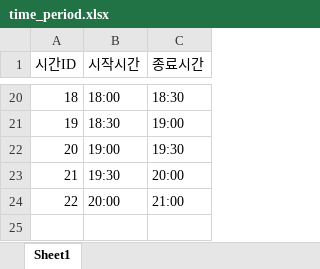
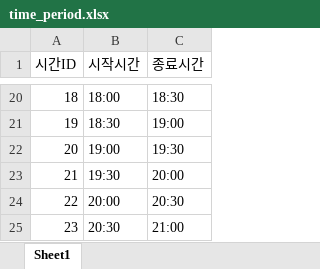
Before and after one commit to haramsong/classschedule, an Excel workbook: data/time_period.xlsx, sheet Sheet1, drawn as a sheet; only a part is shown, gaps mark what is left out; values as stored, in another font and other column widths than the file's, no borders; the diff names each change by its address in the sheet, - before the commit and + after, or states it on an @@ line.

```diff
--- a/data/time_period.xlsx (sheet Sheet1)
+++ b/data/time_period.xlsx (sheet Sheet1)
-C24 (종료시간): 21:00
+C24 (종료시간): 20:30
+row 25: 23 | 20:30 | 21:00
```
Also changed, not shown: data/lesson_assign.xlsx, 1 other file.
